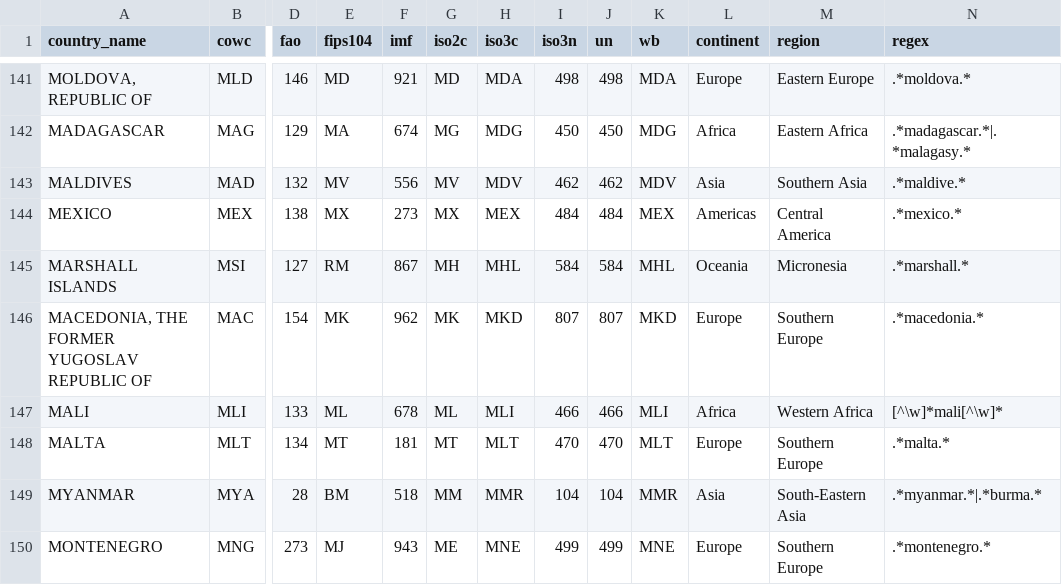
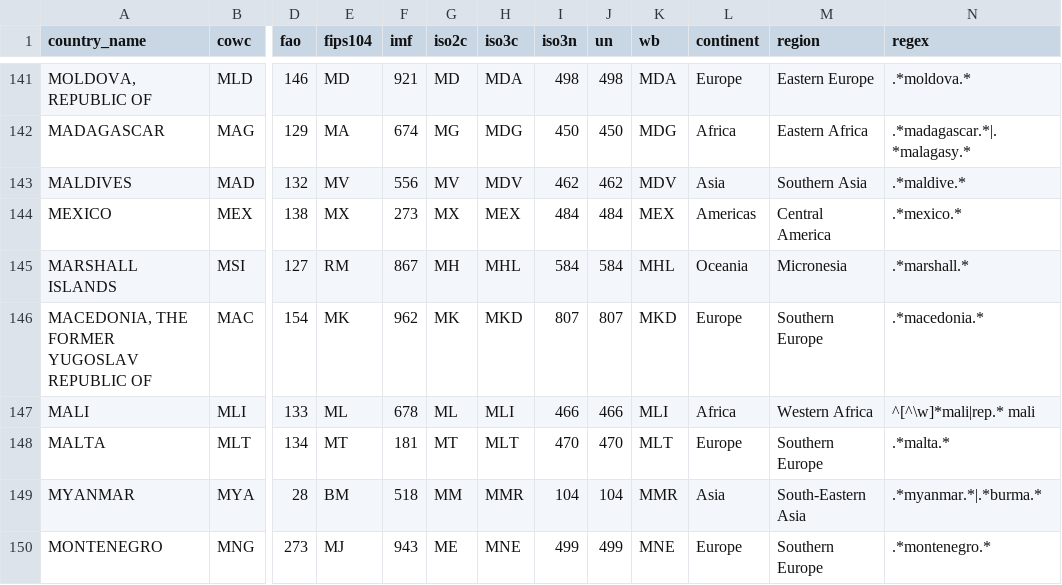
Before and after one commit to johnb30/pycountrycode, a CSV file: pycountrycode/data/countrycode_data.csv, drawn as a sheet; only a part is shown, gaps mark what is left out; the diff names each change by its address in the sheet, - before the commit and + after, or states it on an @@ line.

Commit message:
mali regex

```diff
--- a/pycountrycode/data/countrycode_data.csv
+++ b/pycountrycode/data/countrycode_data.csv
-N147 (regex): [^\w]*mali[^\w]*
+N147 (regex): ^[^\w]*mali|rep.* mali
```
